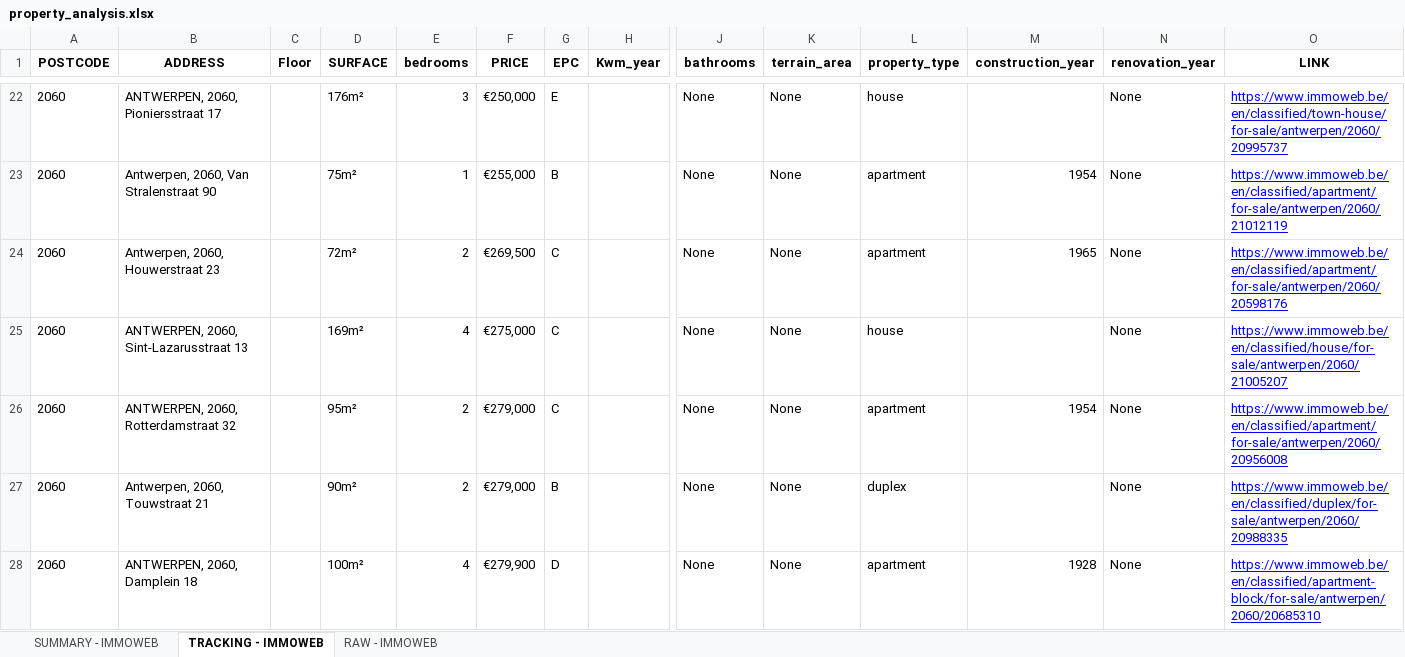
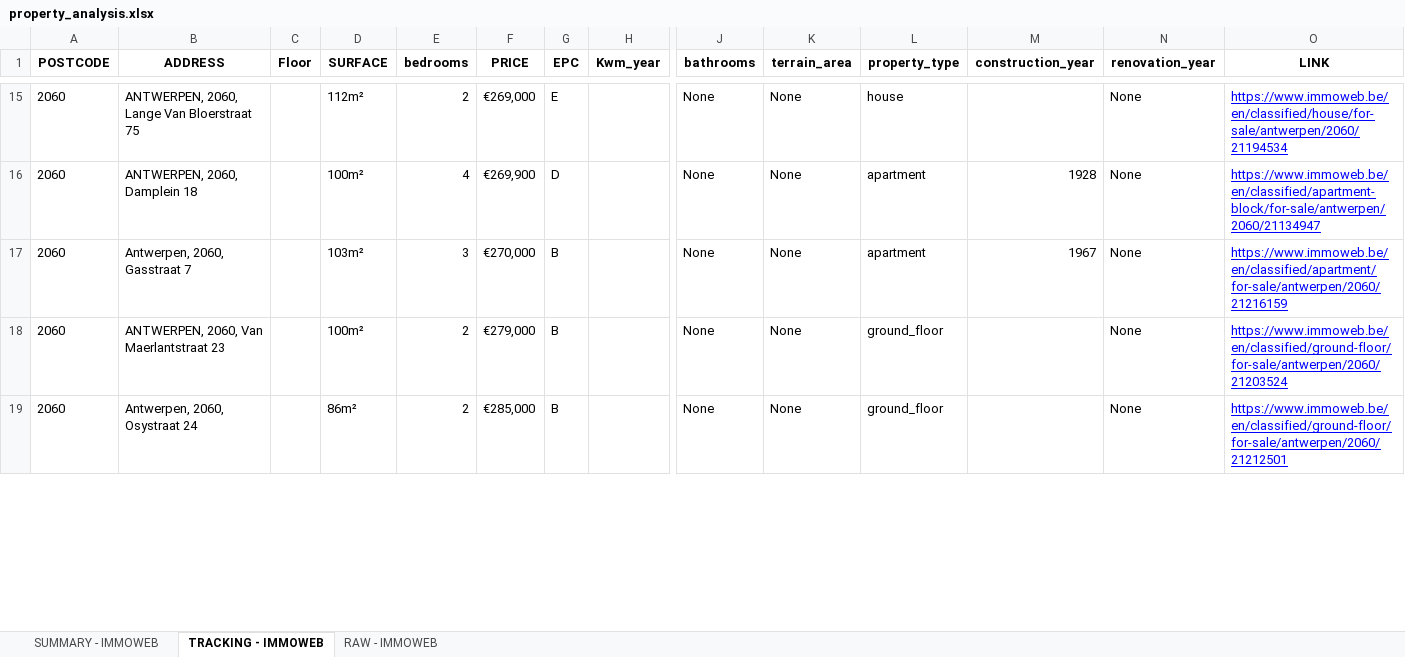
Before and after one commit to ampleyan/immowbot, an Excel workbook: analysis_results/property_analysis.xlsx, sheet TRACKING - IMMOWEB, drawn as a sheet; only a part is shown, gaps mark what is left out; values as stored, in another font and other column widths than the file's, no borders; removed rows and columns are numbered as before the commit, all else as after; rows hold the shown columns only; the diff covers the shown part only; the diff names each change by its address in the sheet, - before the commit and + after, or states it on an @@ line.

```diff
--- a/analysis_results/property_analysis.xlsx (sheet TRACKING - IMMOWEB)
+++ b/analysis_results/property_analysis.xlsx (sheet TRACKING - IMMOWEB)
-B15 (ADDRESS): ANTWERPEN, 2060, Pioniersstraat 17
+B15 (ADDRESS): ANTWERPEN, 2060, Lange Van Bloerstraat 75
-D15 (SURFACE): 176m²
+D15 (SURFACE): 112m²
-E15 (bedrooms): 3
+E15 (bedrooms): 2
-F15 (PRICE): €250,000
+F15 (PRICE): €269,000
-O15 (LINK): https://www.immoweb.be/en/classified/town-house/for-sale/antwerpen/2060/20995737
+O15 (LINK): https://www.immoweb.be/en/classified/house/for-sale/antwerpen/2060/21194534
-B16 (ADDRESS): Antwerpen, 2060, Van Stralenstraat 90
+B16 (ADDRESS): ANTWERPEN, 2060, Damplein 18
-D16 (SURFACE): 75m²
+D16 (SURFACE): 100m²
-E16 (bedrooms): 1
+E16 (bedrooms): 4
-F16 (PRICE): €255,000
+F16 (PRICE): €269,900
-G16 (EPC): B
+G16 (EPC): D
-M16 (construction_year): 1954
+M16 (construction_year): 1928
-O16 (LINK): https://www.immoweb.be/en/classified/apartment/for-sale/antwerpen/2060/21012119
+O16 (LINK): https://www.immoweb.be/en/classified/apartment-block/for-sale/antwerpen/2060/21134947
-B17 (ADDRESS): Antwerpen, 2060, Houwerstraat 23
+B17 (ADDRESS): Antwerpen, 2060, Gasstraat 7
-D17 (SURFACE): 72m²
+D17 (SURFACE): 103m²
-E17 (bedrooms): 2
+E17 (bedrooms): 3
-F17 (PRICE): €269,500
+F17 (PRICE): €270,000
-G17 (EPC): C
+G17 (EPC): B
-M17 (construction_year): 1965
+M17 (construction_year): 1967
-O17 (LINK): https://www.immoweb.be/en/classified/apartment/for-sale/antwerpen/2060/20598176
+O17 (LINK): https://www.immoweb.be/en/classified/apartment/for-sale/antwerpen/2060/21216159
-row 25: 2060 | ANTWERPEN, 2060, Sint-Lazarusstraat 13 |  | 169m² | 4 | €275,000 | C |  | None | None | house |  | None | https://www.immoweb.be/en/classified/house/for-sale/antwerpen/2060/21005207
-B18 (ADDRESS): ANTWERPEN, 2060, Rotterdamstraat 32
+B18 (ADDRESS): ANTWERPEN, 2060, Van Maerlantstraat 23
-D18 (SURFACE): 95m²
+D18 (SURFACE): 100m²
-G18 (EPC): C
+G18 (EPC): B
-L18 (property_type): apartment
+L18 (property_type): ground_floor
-M18 (construction_year): 1954
+M18 (construction_year): (empty)
-O18 (LINK): https://www.immoweb.be/en/classified/apartment/for-sale/antwerpen/2060/20956008
+O18 (LINK): https://www.immoweb.be/en/classified/ground-floor/for-sale/antwerpen/2060/21203524
-B19 (ADDRESS): Antwerpen, 2060, Touwstraat 21
+B19 (ADDRESS): Antwerpen, 2060, Osystraat 24
-D19 (SURFACE): 90m²
+D19 (SURFACE): 86m²
-F19 (PRICE): €279,000
+F19 (PRICE): €285,000
-L19 (property_type): duplex
+L19 (property_type): ground_floor
-O19 (LINK): https://www.immoweb.be/en/classified/duplex/for-sale/antwerpen/2060/20988335
+O19 (LINK): https://www.immoweb.be/en/classified/ground-floor/for-sale/antwerpen/2060/21212501
-row 28: 2060 | ANTWERPEN, 2060, Damplein 18 |  | 100m² | 4 | €279,900 | D |  | None | None | apartment | 1928 | None | https://www.immoweb.be/en/classified/apartment-block/for-sale/antwerpen/2060/20685310
```
Also changed, not shown: 11 added rows, 14 removed rows and 148 edited cells elsewhere in this sheet, sheet RAW - IMMOWEB, sheet SUMMARY - IMMOWEB, 18 other files.
